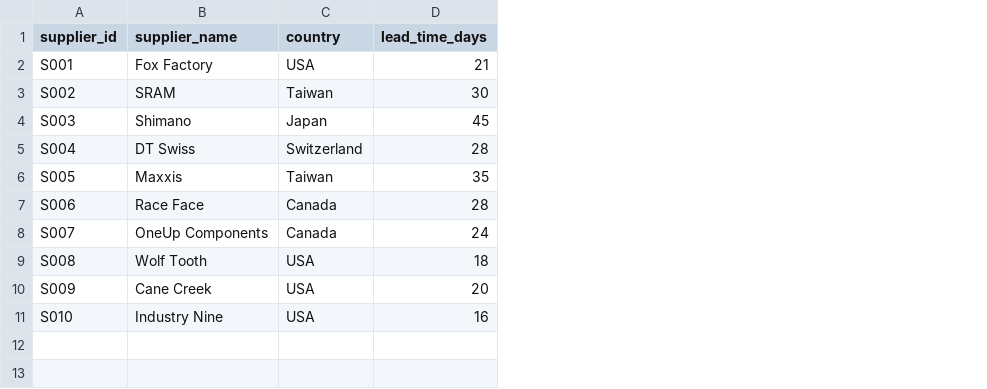
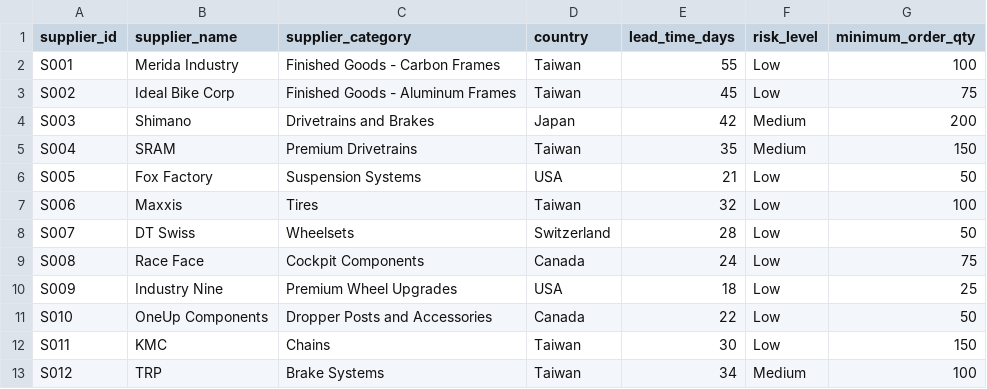
Before and after one commit to samuellettes/sonoran-cycles-supply-chain-analytics, a CSV file: data/suppliers.csv, drawn as a sheet; addresses are those after the commit; the diff names each change by its address in the sheet, - before the commit and + after, or states it on an @@ line.

```diff
--- a/data/suppliers.csv
+++ b/data/suppliers.csv
+column C (supplier_category), rows 2-11: Finished Goods - Carbon Frames | Finished Goods - Aluminum Frames | Drivetrains and Brakes | Premium Drivetrains | Suspension Systems | Tires | Wheelsets | Cockpit Components | Premium Wheel Upgrades | Dropper Posts and Accessories
+column F (risk_level), rows 2-11: Low | Low | Medium | Medium | Low | Low | Low | Low | Low | Low
+column G (minimum_order_qty), rows 2-11: 100 | 75 | 200 | 150 | 50 | 100 | 50 | 75 | 25 | 50
-B2 (supplier_name): Fox Factory
+B2 (supplier_name): Merida Industry
-D2 (country): USA
+D2 (country): Taiwan
-E2 (lead_time_days): 21
+E2 (lead_time_days): 55
-B3 (supplier_name): SRAM
+B3 (supplier_name): Ideal Bike Corp
-E3 (lead_time_days): 30
+E3 (lead_time_days): 45
-E4 (lead_time_days): 45
+E4 (lead_time_days): 42
-B5 (supplier_name): DT Swiss
+B5 (supplier_name): SRAM
-D5 (country): Switzerland
+D5 (country): Taiwan
-E5 (lead_time_days): 28
+E5 (lead_time_days): 35
-B6 (supplier_name): Maxxis
+B6 (supplier_name): Fox Factory
-D6 (country): Taiwan
+D6 (country): USA
-E6 (lead_time_days): 35
+E6 (lead_time_days): 21
-B7 (supplier_name): Race Face
+B7 (supplier_name): Maxxis
-D7 (country): Canada
+D7 (country): Taiwan
-E7 (lead_time_days): 28
+E7 (lead_time_days): 32
-B8 (supplier_name): OneUp Components
+B8 (supplier_name): DT Swiss
-D8 (country): Canada
+D8 (country): Switzerland
-E8 (lead_time_days): 24
+E8 (lead_time_days): 28
-B9 (supplier_name): Wolf Tooth
+B9 (supplier_name): Race Face
-D9 (country): USA
+D9 (country): Canada
-E9 (lead_time_days): 18
+E9 (lead_time_days): 24
-B10 (supplier_name): Cane Creek
+B10 (supplier_name): Industry Nine
-E10 (lead_time_days): 20
+E10 (lead_time_days): 18
-B11 (supplier_name): Industry Nine
+B11 (supplier_name): OneUp Components
-D11 (country): USA
+D11 (country): Canada
-E11 (lead_time_days): 16
+E11 (lead_time_days): 22
+row 12: S011 | KMC | Chains | Taiwan | 30 | Low | 150
+row 13: S012 | TRP | Brake Systems | Taiwan | 34 | Medium | 100
```
Also changed, not shown: outputs/analytics/daily_kpi_summary.csv, outputs/analytics/inventory_kpi_summary.csv, 15 other files.
